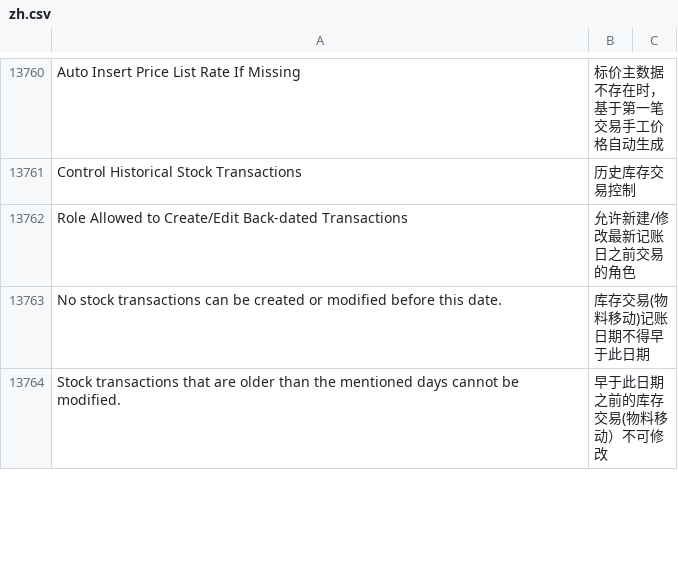
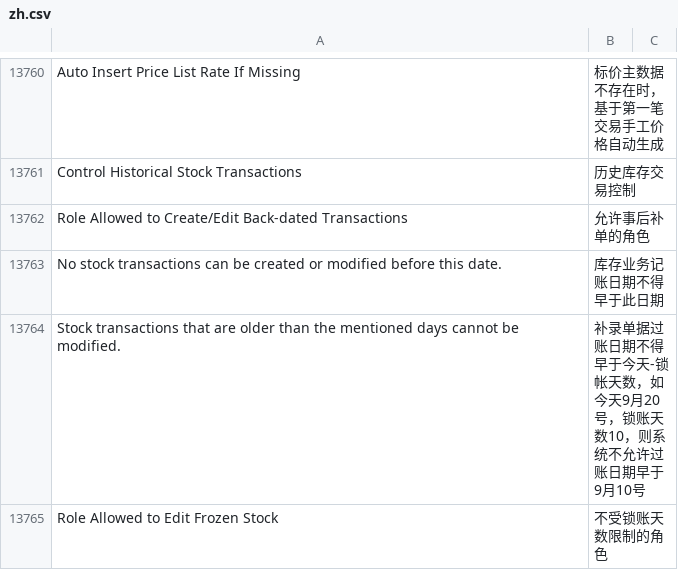
Before and after one commit to z1coyan/erpnext_chinese, a CSV file: erpnext_chinese/translations/zh.csv, drawn as a sheet; only a part is shown, gaps mark what is left out; the diff covers the shown part only.

```diff
--- a/erpnext_chinese/translations/zh.csv
+++ b/erpnext_chinese/translations/zh.csv
@@ -14251,4 +14251,5 @@ Auto Insert Price List Rate If Missing,标价主数据不存在时，基于第
 Control Historical Stock Transactions,历史库存交易控制
-Role Allowed to Create/Edit Back-dated Transactions,允许新建/修改最新记账日之前交易的角色
-No stock transactions can be created or modified before this date.,库存交易(物料移动)记账日期不得早于此日期
-Stock transactions that are older than the mentioned days cannot be modified.,早于此日期之前的库存交易(物料移动）不可修改
+Role Allowed to Create/Edit Back-dated Transactions,允许事后补单的角色
+No stock transactions can be created or modified before this date.,库存业务记账日期不得早于此日期
+Stock transactions that are older than the mentioned days cannot be modified.,"补录单据过账日期不得早于今天-锁帐天数，如今天9月20号，锁账天数10，则系统不允许过账日期早于9月10号"
+Role Allowed to Edit Frozen Stock,不受锁账天数限制的角色
```
Also changed, not shown: 2 added rows and 3 edited cells elsewhere in this file, 1 other file.
